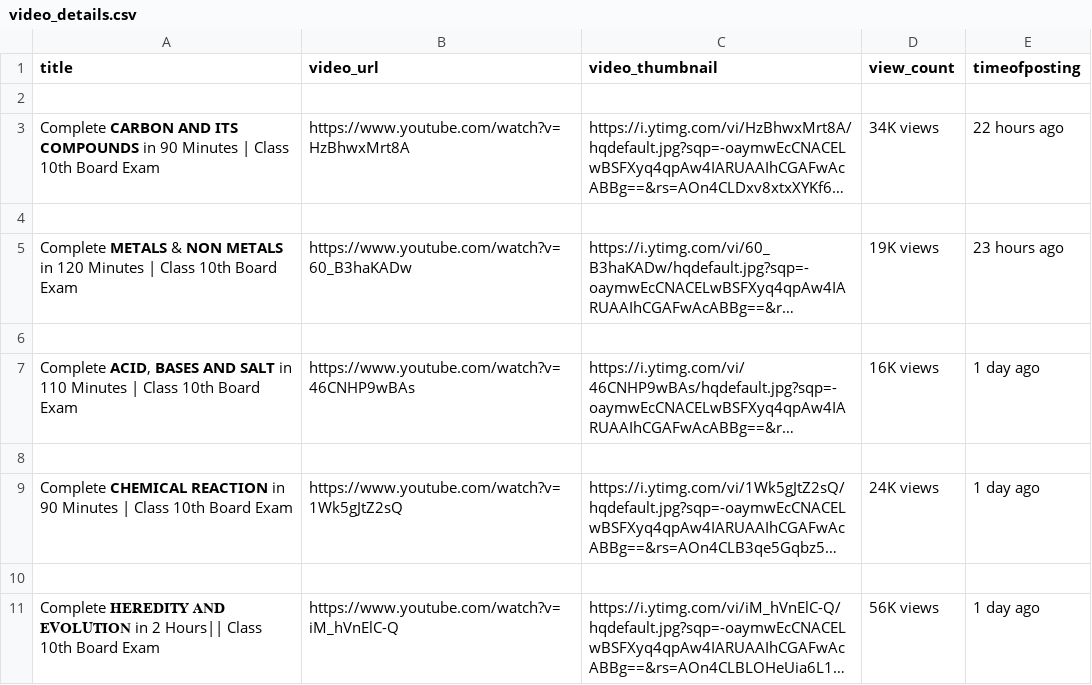
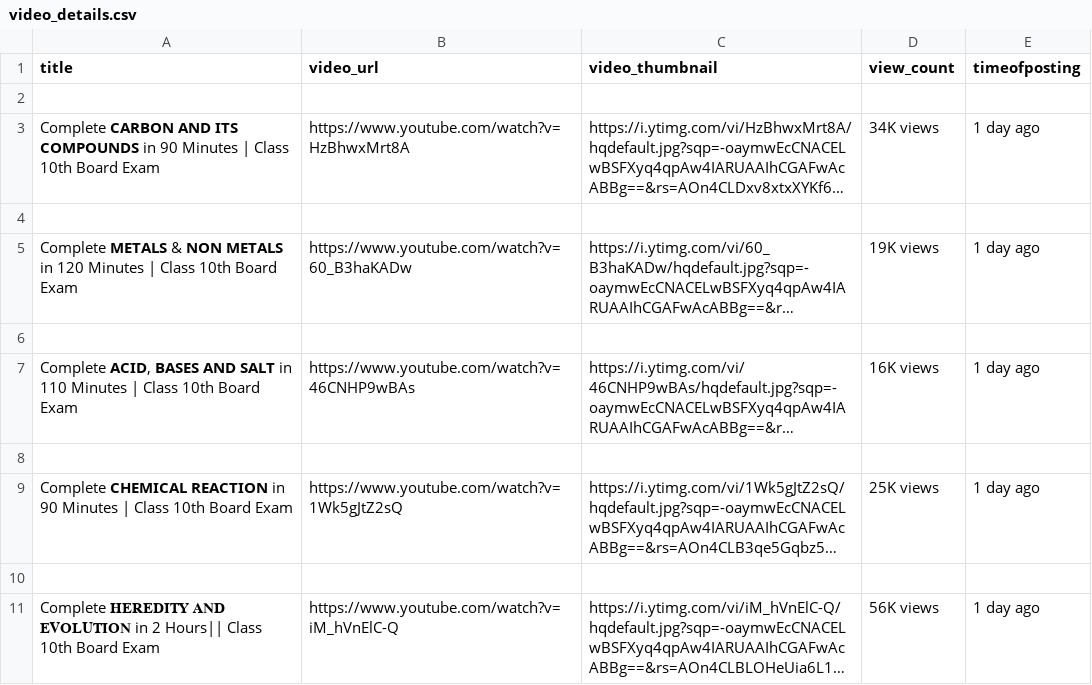
Before and after one commit to ashkjha1/Youtube-Data-Scrapper, a CSV file: video_details.csv, drawn as a sheet; long unchanged cells end in …; the diff names each change by its address in the sheet, - before the commit and + after, or states it on an @@ line.

```diff
--- a/video_details.csv
+++ b/video_details.csv
-E3 (timeofposting): 22 hours ago
+E3 (timeofposting): 1 day ago
-E5 (timeofposting): 23 hours ago
+E5 (timeofposting): 1 day ago
-D9 (view_count): 24K views
+D9 (view_count): 25K views
```
Also changed, not shown: 3 other files.
